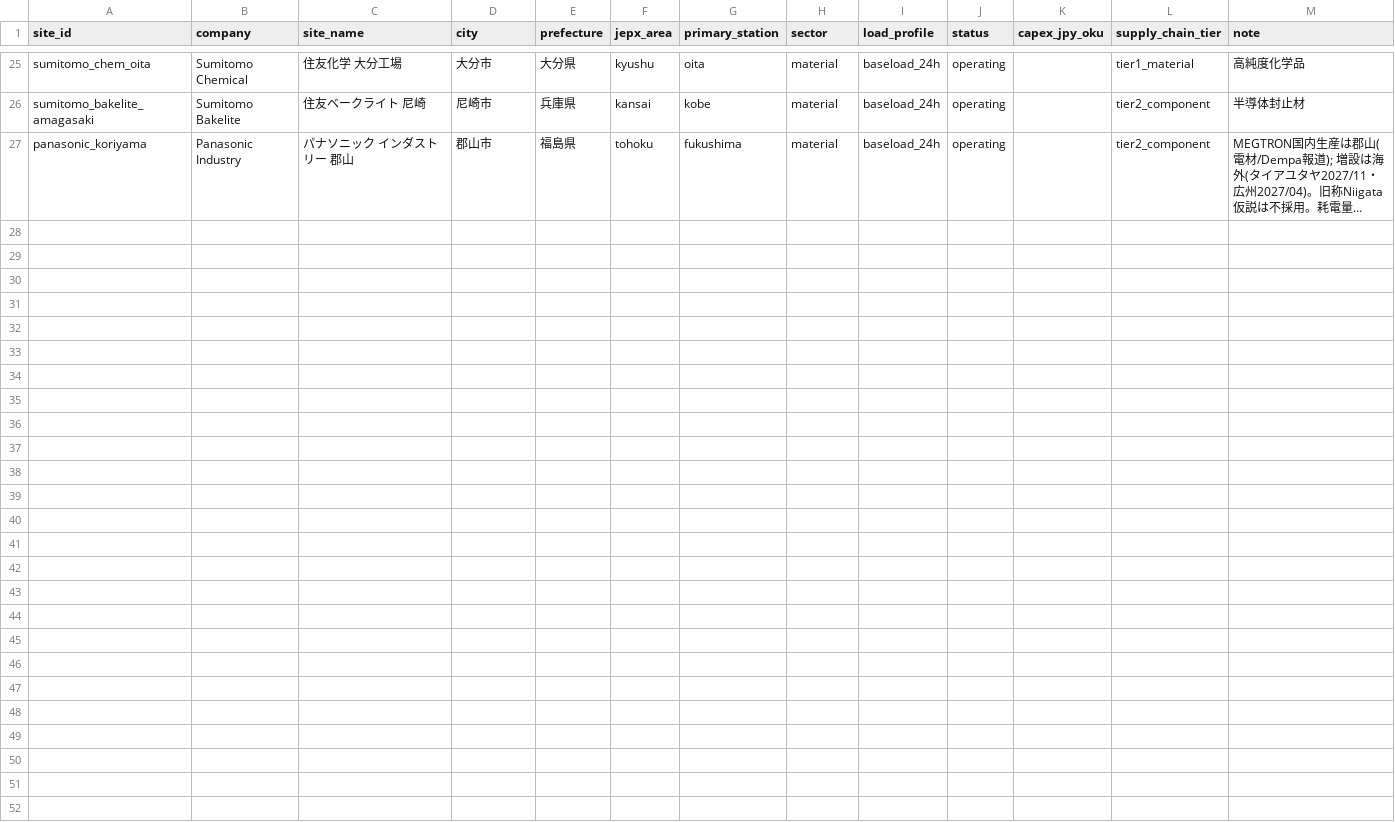
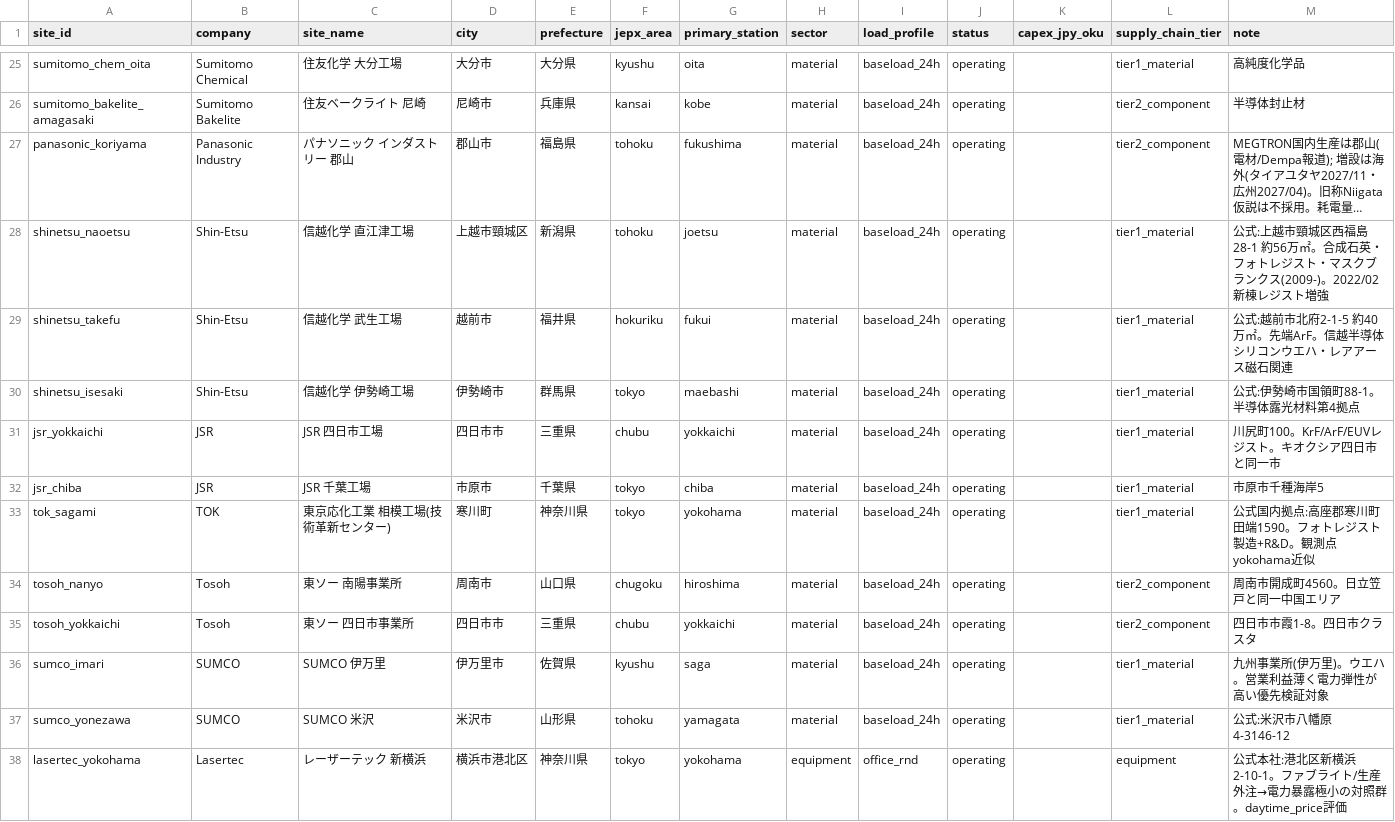
Before and after one commit to Aki123712/Jpex, a CSV file: data/site_master.csv, drawn as a sheet; only a part is shown, gaps mark what is left out; long unchanged cells end in …; the diff names each change by its address in the sheet, - before the commit and + after, or states it on an @@ line.

Commit message:
v5: hokuriku area + cluster/redundancy power-risk map
- new sites: +11 (Shin-Etsu×3, JSR×2, TOK, Tosoh×2, SUMCO×2, Lasertec)
- site_master total: 37 rows
- new stations: +7 (fukui,joetsu,maebashi,chiba,yokohama,saga,yamagata) → 27 total
- focus areas: 9 (added hokuriku; station=fukui; removed nagoya legacy map)
- output/cluster_risk.json: density × spike × p95/median; 3 focus clusters
- output/redundancy_check.json: 9×9 baseload corr + multi-site redundancy_score
- headline: Shin-Etsu tohoku↔hokuriku baseload r≈0.87 (n=129) — geo multi-site ≠ power hedge
- stats hygiene retained: n_obs/p_value; piecewise n_above_35/low_confidence

```diff
--- a/data/site_master.csv
+++ b/data/site_master.csv
+row 28: shinetsu_naoetsu | Shin-Etsu | 信越化学 直江津工場 | 上越市頸城区 | 新潟県 | tohoku | joetsu | material | baseload_24h | operating |  | tier1_material | 公式:上越市頸城区西福島28-1 約56万㎡。合成石英・フォトレジスト・マスクブランクス(2009-)。2022/02新棟レジスト増強
+row 29: shinetsu_takefu | Shin-Etsu | 信越化学 武生工場 | 越前市 | 福井県 | hokuriku | fukui | material | baseload_24h | operating |  | tier1_material | 公式:越前市北府2-1-5 約40万㎡。先端ArF。信越半導体シリコンウエハ・レアアース磁石関連
+row 30: shinetsu_isesaki | Shin-Etsu | 信越化学 伊勢崎工場 | 伊勢崎市 | 群馬県 | tokyo | maebashi | material | baseload_24h | operating |  | tier1_material | 公式:伊勢崎市国領町88-1。半導体露光材料第4拠点
+row 31: jsr_yokkaichi | JSR | JSR 四日市工場 | 四日市市 | 三重県 | chubu | yokkaichi | material | baseload_24h | operating |  | tier1_material | 川尻町100。KrF/ArF/EUVレジスト。キオクシア四日市と同一市
+row 32: jsr_chiba | JSR | JSR 千葉工場 | 市原市 | 千葉県 | tokyo | chiba | material | baseload_24h | operating |  | tier1_material | 市原市千種海岸5
+row 33: tok_sagami | TOK | 東京応化工業 相模工場(技術革新センター) | 寒川町 | 神奈川県 | tokyo | yokohama | material | baseload_24h | operating |  | tier1_material | 公式国内拠点:高座郡寒川町田端1590。フォトレジスト製造+R&D。観測点yokohama近似
+row 34: tosoh_nanyo | Tosoh | 東ソー 南陽事業所 | 周南市 | 山口県 | chugoku | hiroshima | material | baseload_24h | operating |  | tier2_component | 周南市開成町4560。日立笠戸と同一中国エリア
+row 35: tosoh_yokkaichi | Tosoh | 東ソー 四日市事業所 | 四日市市 | 三重県 | chubu | yokkaichi | material | baseload_24h | operating |  | tier2_component | 四日市市霞1-8。四日市クラスタ
+row 36: sumco_imari | SUMCO | SUMCO 伊万里 | 伊万里市 | 佐賀県 | kyushu | saga | material | baseload_24h | operating |  | tier1_material | 九州事業所(伊万里)。ウエハ。営業利益薄く電力弾性が高い優先検証対象
+row 37: sumco_yonezawa | SUMCO | SUMCO 米沢 | 米沢市 | 山形県 | tohoku | yamagata | material | baseload_24h | operating |  | tier1_material | 公式:米沢市八幡原4-3146-12
+row 38: lasertec_yokohama | Lasertec | レーザーテック 新横浜 | 横浜市港北区 | 神奈川県 | tokyo | yokohama | equipment | office_rnd | operating |  | equipment | 公式本社:港北区新横浜2-10-1。ファブライト/生産外注→電力暴露極小の対照群。daytime_price評価
```
Also changed, not shown: data/merged_analysis.csv, 17 other files.
